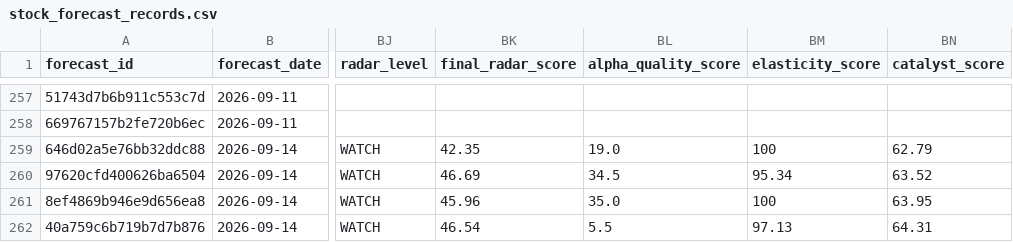
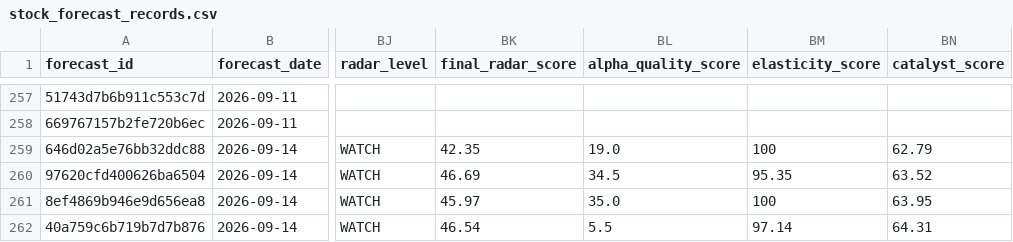
Before and after one commit to xuanho912/market-predictor, a CSV file: outputs/stock_forecast_records.csv, drawn as a sheet; only a part is shown, gaps mark what is left out; the diff names each change by its address in the sheet, - before the commit and + after, or states it on an @@ line.

```diff
--- a/outputs/stock_forecast_records.csv
+++ b/outputs/stock_forecast_records.csv
-BM260 (elasticity_score): 95.34
+BM260 (elasticity_score): 95.35
-BK261 (final_radar_score): 45.96
+BK261 (final_radar_score): 45.97
-BM262 (elasticity_score): 97.13
+BM262 (elasticity_score): 97.14
```
Also changed, not shown: 54 other files.
